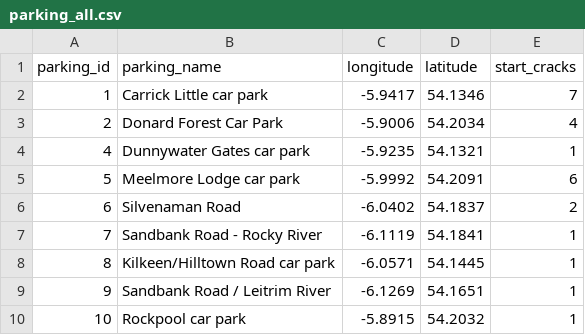
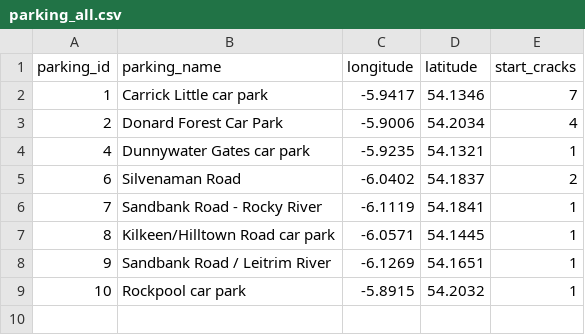
Before and after one commit to JanaRobbins/scripts-folium, a CSV file: data_files/parking_all.csv, drawn as a sheet; the diff names each change by its address in the sheet, - before the commit and + after, or states it on an @@ line.

```diff
--- a/data_files/parking_all.csv
+++ b/data_files/parking_all.csv
-row 5: 5 | Meelmore Lodge car park | -5.9992 | 54.2091 | 6
```
Also changed, not shown: 4 other files.
